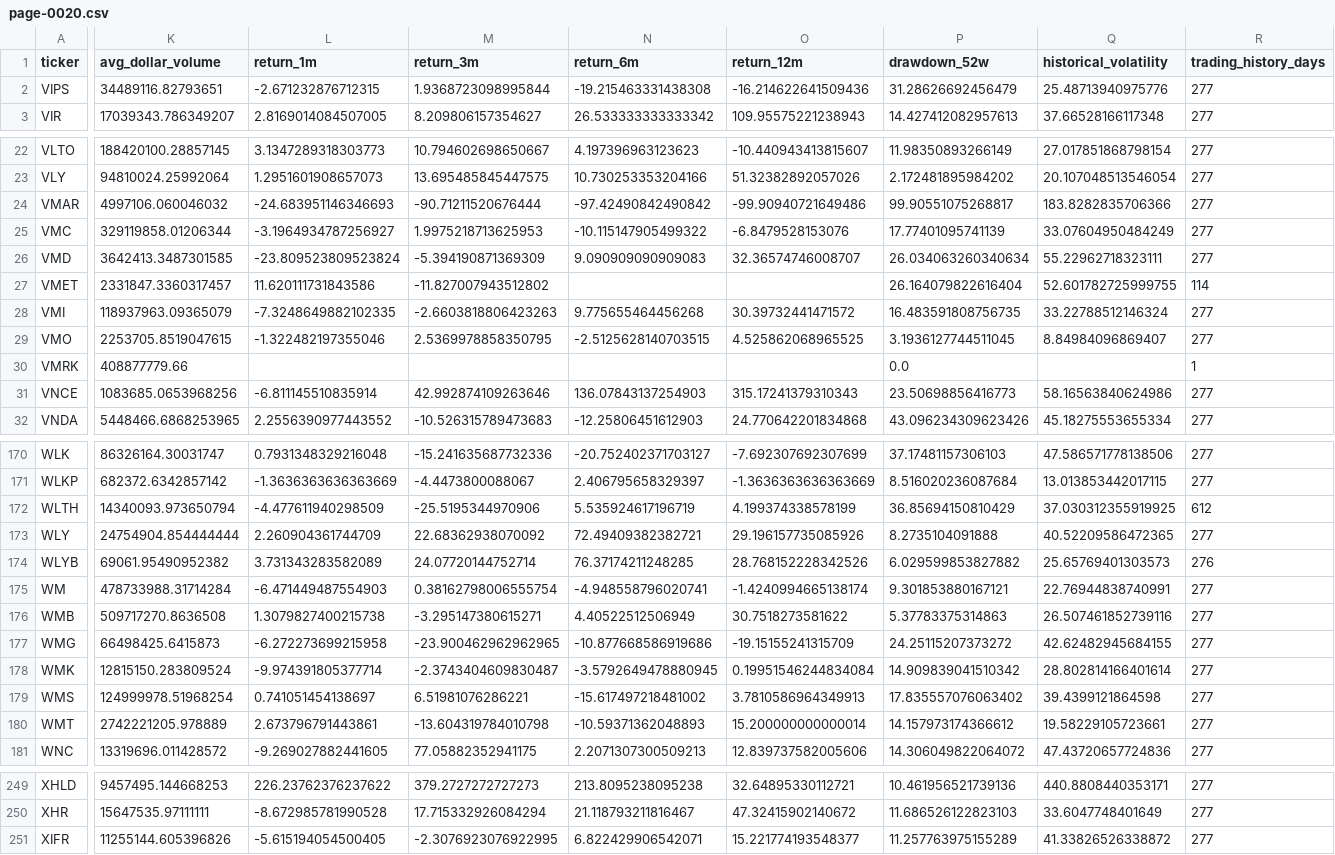
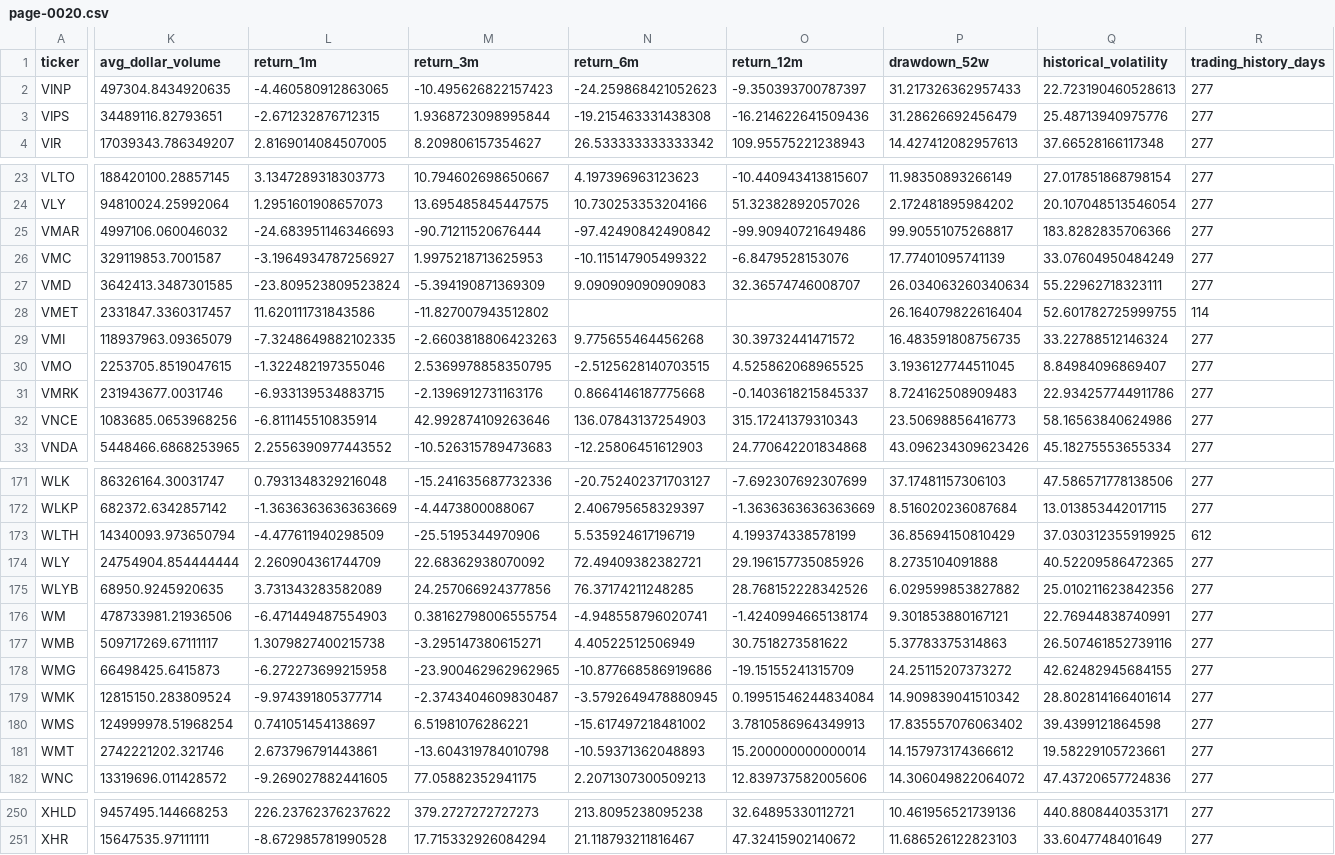
Before and after one commit to chelovekodessa/qrgf-market-data, a CSV file: data/l1/latest/pages/page-0020.csv, drawn as a sheet; only a part is shown, gaps mark what is left out; removed rows and columns are numbered as before the commit, all else as after; rows hold the shown columns only; the diff covers the shown part only; the diff names each change by its address in the sheet, - before the commit and + after, or states it on an @@ line.

```diff
--- a/data/l1/latest/pages/page-0020.csv
+++ b/data/l1/latest/pages/page-0020.csv
+row 2: VINP | 497304.8434920635 | -4.460580912863065 | -10.495626822157423 | -24.259868421052623 | -9.350393700787397 | 31.217326362957433 | 22.723190460528613 | 277
-K26 (avg_dollar_volume): 329119858.01206344
+K26 (avg_dollar_volume): 329119853.7001587
-K31 (avg_dollar_volume): 408877779.66
+K31 (avg_dollar_volume): 231943677.0031746
-L31 (return_1m): (empty)
+L31 (return_1m): -6.933139534883715
-M31 (return_3m): (empty)
+M31 (return_3m): -2.1396912731163176
-N31 (return_6m): (empty)
+N31 (return_6m): 0.8664146187775668
-O31 (return_12m): (empty)
+O31 (return_12m): -0.1403618215845337
-P31 (drawdown_52w): 0.0
+P31 (drawdown_52w): 8.724162508909483
-Q31 (historical_volatility): (empty)
+Q31 (historical_volatility): 22.934257744911786
-R31 (trading_history_days): 1
+R31 (trading_history_days): 277
-K175 (avg_dollar_volume): 69061.95490952382
+K175 (avg_dollar_volume): 68950.9245920635
-M175 (return_3m): 24.07720144752714
+M175 (return_3m): 24.257066924377856
-Q175 (historical_volatility): 25.65769401303573
+Q175 (historical_volatility): 25.010211623842356
-R175 (trading_history_days): 276
+R175 (trading_history_days): 277
-K176 (avg_dollar_volume): 478733988.31714284
+K176 (avg_dollar_volume): 478733981.21936506
-K177 (avg_dollar_volume): 509717270.8636508
+K177 (avg_dollar_volume): 509717269.67111117
-K181 (avg_dollar_volume): 2742221205.978889
+K181 (avg_dollar_volume): 2742221202.321746
-row 251: XIFR | 11255144.605396826 | -5.615194054500405 | -2.3076923076922995 | 6.822429906542071 | 15.221774193548377 | 11.257763975155289 | 41.33826526338872 | 277
```
Also changed, not shown: 31 edited cells elsewhere in this file, data/l1/latest/pages/page-0009.csv, data/l1/latest/pages/page-0012.csv, 21 other files.
